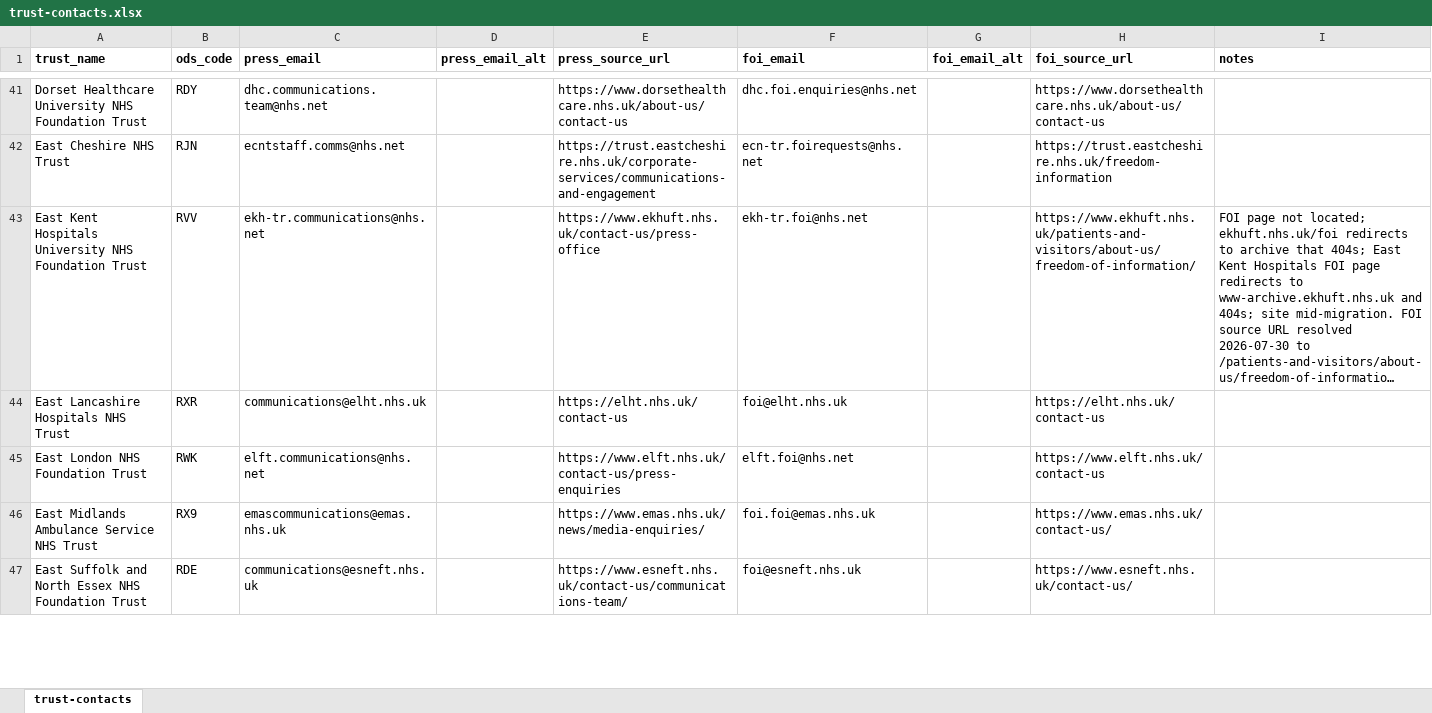
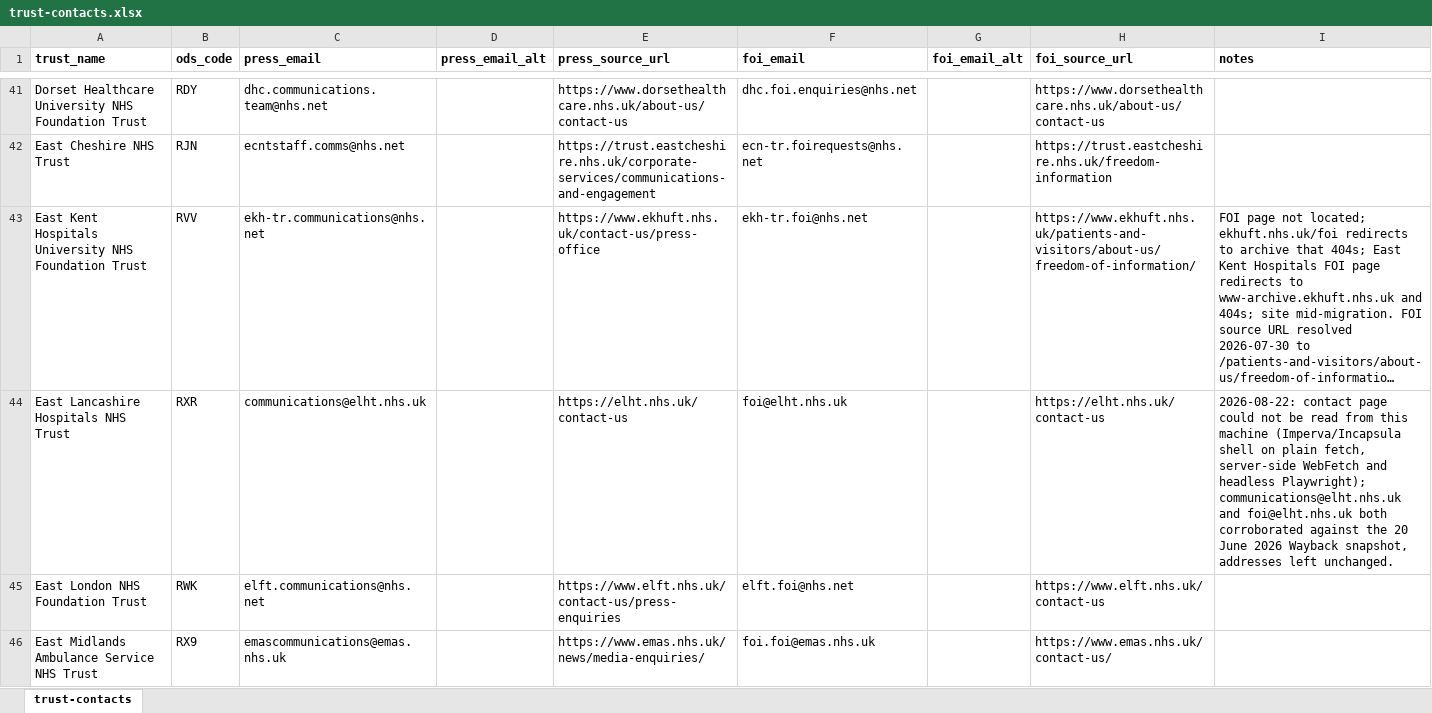
Before and after one commit to Davewest84/nhs-board-papers-reader, an Excel workbook: trust-contacts.xlsx, sheet trust-contacts, drawn as a sheet; only a part is shown, gaps mark what is left out; the shorter side is filled out with more unchanged rows; long unchanged cells end in …; values as stored, in another font and other column widths than the file's, no borders; the diff covers the shown part only; the diff names each change by its address in the sheet, - before the commit and + after, or states it on an @@ line.

```diff
--- a/trust-contacts.xlsx (sheet trust-contacts)
+++ b/trust-contacts.xlsx (sheet trust-contacts)
-I44 (notes): (empty)
+I44 (notes): 2026-08-22: contact page could not be read from this machine (Imperva/Incapsula shell on plain fetch, server-side WebFetch and headless Playwright); communications@elht.nhs.uk and foi@elht.nhs.uk both corroborated against the 20 June 2026 Wayback snapshot, addresses left unchanged.
```
Also changed, not shown: 18 edited cells elsewhere in this sheet, icb-contacts.xlsx, icb_urls.xlsx, 15 other files.
